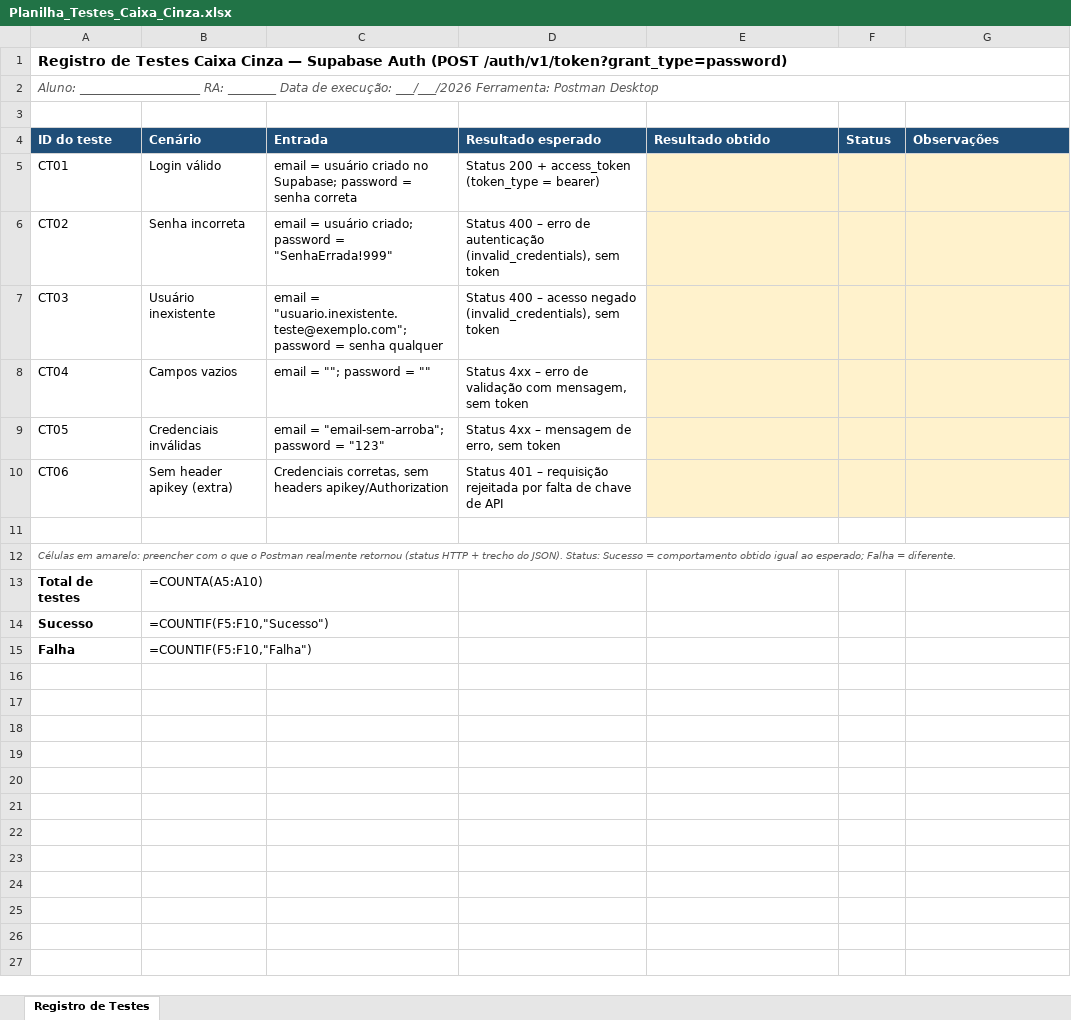
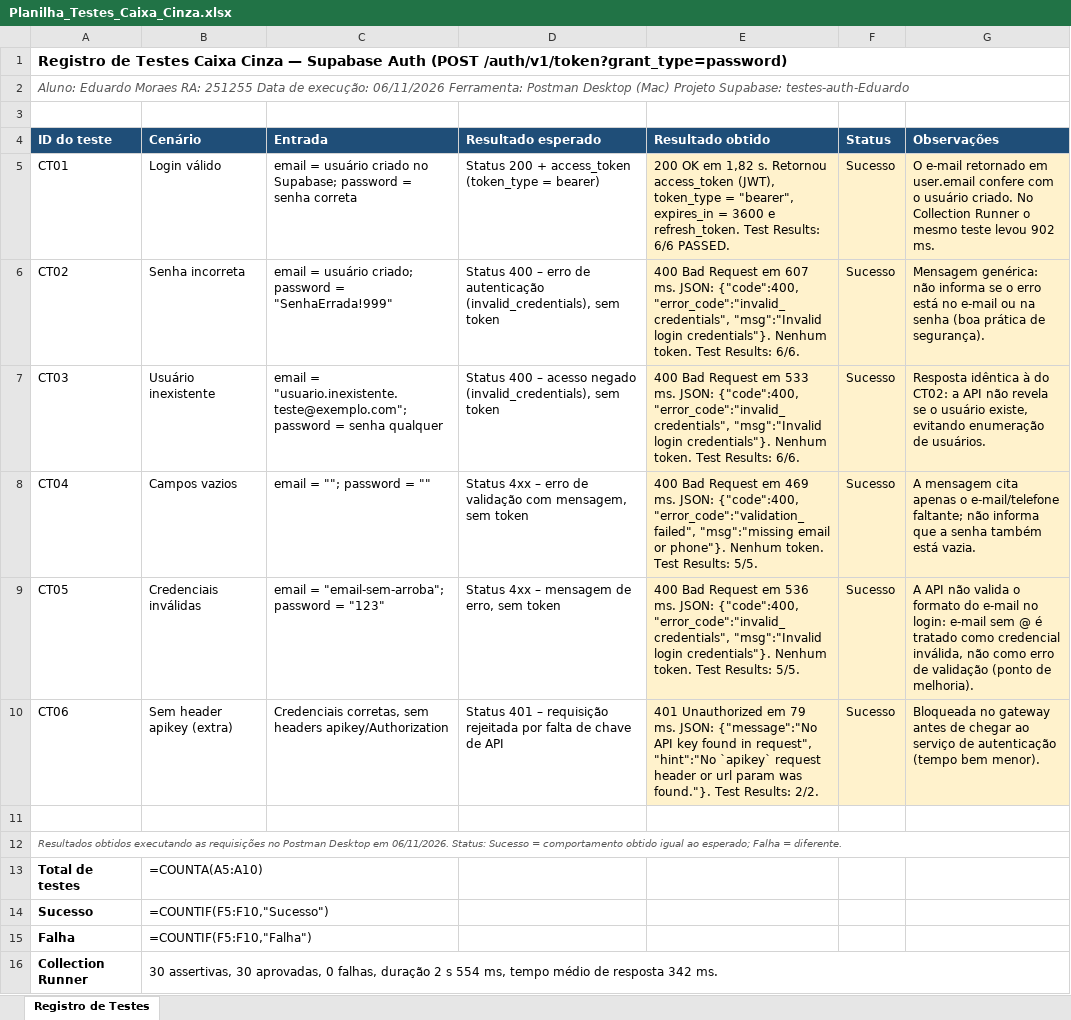
Before and after one commit to dxduzinnn/testes-caixa-cinza, an Excel workbook: planilha/Planilha_Testes_Caixa_Cinza.xlsx, sheet Registro de Testes, drawn as a sheet; values as stored, in another font and other column widths than the file's, no borders; formulas without a stored value are shown as written; the diff names each change by its address in the sheet, - before the commit and + after, or states it on an @@ line.

Commit message:
Testes caixa cinza: prints, README e planilha com resultados

```diff
--- a/planilha/Planilha_Testes_Caixa_Cinza.xlsx (sheet Registro de Testes)
+++ b/planilha/Planilha_Testes_Caixa_Cinza.xlsx (sheet Registro de Testes)
-A2 (ID do teste): Aluno: ____________________ RA: ________ Data de execução: ___/___/2026 Ferramenta: Postman Desktop
+A2 (ID do teste): Aluno: Eduardo Moraes RA: 251255 Data de execução: 06/11/2026 Ferramenta: Postman Desktop (Mac) Projeto Supabase: testes-auth-Eduardo
-E5 (Resultado obtido): (empty)
+E5 (Resultado obtido): 200 OK em 1,82 s. Retornou access_token (JWT), token_type = "bearer", expires_in = 3600 e refresh_token. Test Results: 6/6 PASSED.
-F5:F10 (Status): (empty)
+F5:F10 (Status): Sucesso
-G5 (Observações): (empty)
+G5 (Observações): O e-mail retornado em user.email confere com o usuário criado. No Collection Runner o mesmo teste levou 902 ms.
-E6 (Resultado obtido): (empty)
+E6 (Resultado obtido): 400 Bad Request em 607 ms. JSON: {"code":400, "error_code":"invalid_credentials", "msg":"Invalid login credentials"}. Nenhum token. Test Results: 6/6.
-G6 (Observações): (empty)
+G6 (Observações): Mensagem genérica: não informa se o erro está no e-mail ou na senha (boa prática de segurança).
-E7 (Resultado obtido): (empty)
+E7 (Resultado obtido): 400 Bad Request em 533 ms. JSON: {"code":400, "error_code":"invalid_credentials", "msg":"Invalid login credentials"}. Nenhum token. Test Results: 6/6.
-G7 (Observações): (empty)
+G7 (Observações): Resposta idêntica à do CT02: a API não revela se o usuário existe, evitando enumeração de usuários.
-E8 (Resultado obtido): (empty)
+E8 (Resultado obtido): 400 Bad Request em 469 ms. JSON: {"code":400, "error_code":"validation_failed", "msg":"missing email or phone"}. Nenhum token. Test Results: 5/5.
-G8 (Observações): (empty)
+G8 (Observações): A mensagem cita apenas o e-mail/telefone faltante; não informa que a senha também está vazia.
-E9 (Resultado obtido): (empty)
+E9 (Resultado obtido): 400 Bad Request em 536 ms. JSON: {"code":400, "error_code":"invalid_credentials", "msg":"Invalid login credentials"}. Nenhum token. Test Results: 5/5.
-G9 (Observações): (empty)
+G9 (Observações): A API não valida o formato do e-mail no login: e-mail sem @ é tratado como credencial inválida, não como erro de validação (ponto de melhoria).
-E10 (Resultado obtido): (empty)
+E10 (Resultado obtido): 401 Unauthorized em 79 ms. JSON: {"message":"No API key found in request", "hint":"No `apikey` request header or url param was found."}. Test Results: 2/2.
-G10 (Observações): (empty)
+G10 (Observações): Bloqueada no gateway antes de chegar ao serviço de autenticação (tempo bem menor).
-A12 (ID do teste): Células em amarelo: preencher com o que o Postman realmente retornou (status HTTP + trecho do JSON). Status: Sucesso…
+A12 (ID do teste): Resultados obtidos executando as requisições no Postman Desktop em 06/11/2026. Status: Sucesso…
+row 16: Collection Runner | 30 assertivas, 30 aprovadas, 0 falhas, duração 2 s 554 ms, tempo médio de resposta 342 ms.
```
Also changed, not shown: 27 other files.
